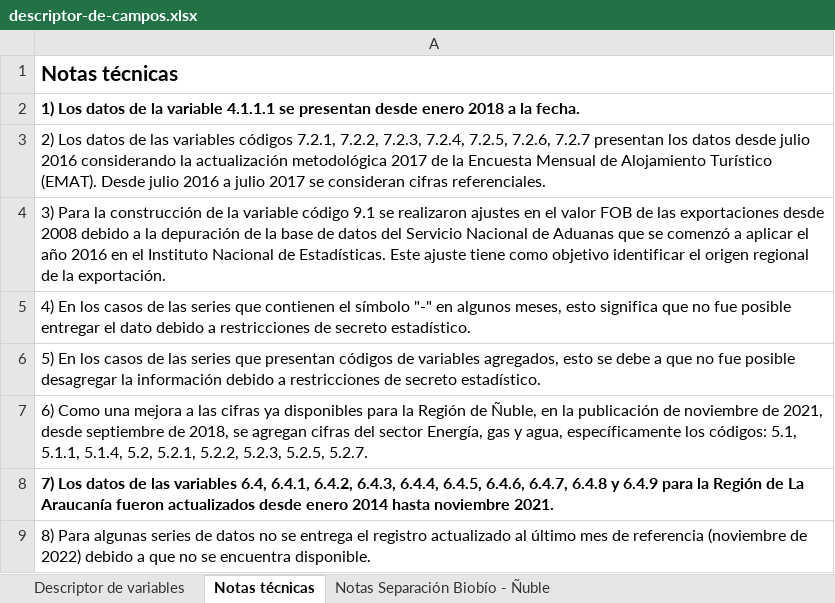
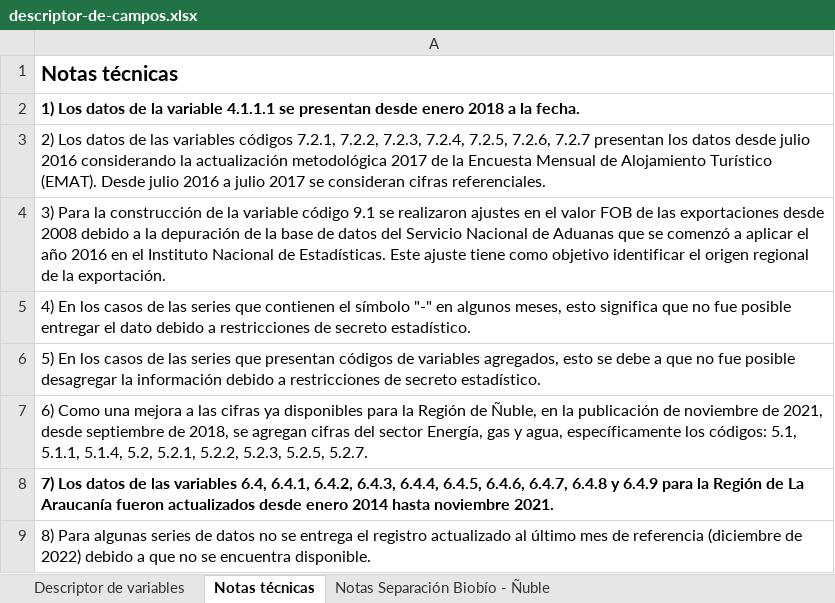
Before and after one commit to Sud-Austral/EstadisticasRegionales, an Excel workbook: Estadísticas Regionales/descriptor-de-campos.xlsx, sheet Notas técnicas, drawn as a sheet; values as stored, in another font and other column widths than the file's, no borders; the diff names each change by its address in the sheet, - before the commit and + after, or states it on an @@ line.

```diff
--- a/Estadísticas Regionales/descriptor-de-campos.xlsx (sheet Notas técnicas)
+++ b/Estadísticas Regionales/descriptor-de-campos.xlsx (sheet Notas técnicas)
-A9: …de referencia (noviembre de 2022)…
+A9: …de referencia (diciembre de 2022)…
```
Also changed, not shown: sheet Descriptor de variables, Estadísticas Regionales/estadísticas-regionales.xlsx.
